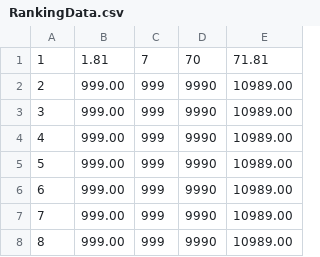
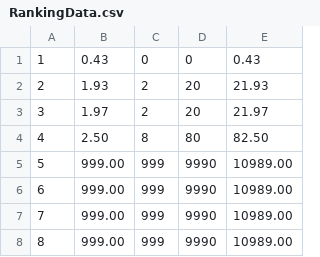
Before and after one commit to Lchika/IrairaBoScoreBoard, a CSV file: Assets/RankingData.csv, drawn as a sheet; only a part is shown.

```diff
--- a/Assets/RankingData.csv
+++ b/Assets/RankingData.csv
@@ -1,5 +1,5 @@
-1, 1.81, 7, 70, 71.81
-2, 999.00, 999, 9990, 10989.00
-3, 999.00, 999, 9990, 10989.00
-4, 999.00, 999, 9990, 10989.00
+1, 0.43, 0, 0, 0.43
+2, 1.93, 2, 20, 21.93
+3, 1.97, 2, 20, 21.97
+4, 2.50, 8, 80, 82.50
 5, 999.00, 999, 9990, 10989.00
```
Also changed, not shown: 1 other file.
